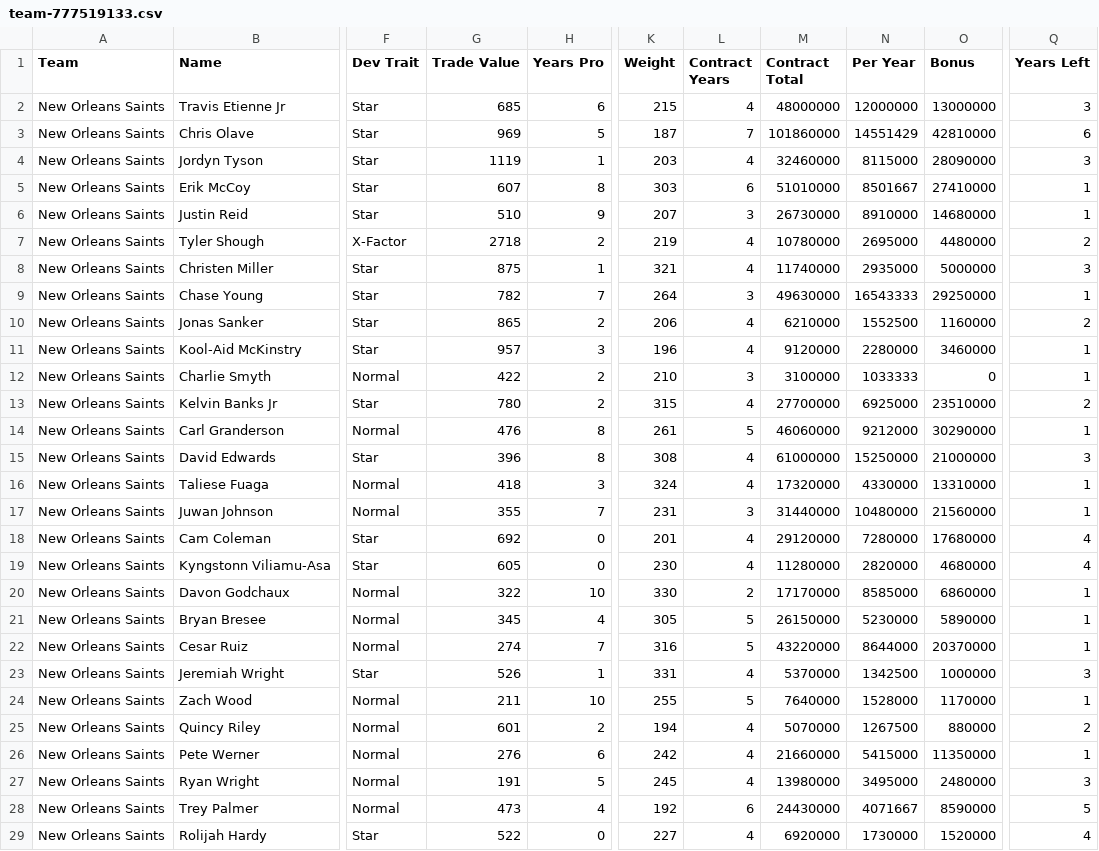
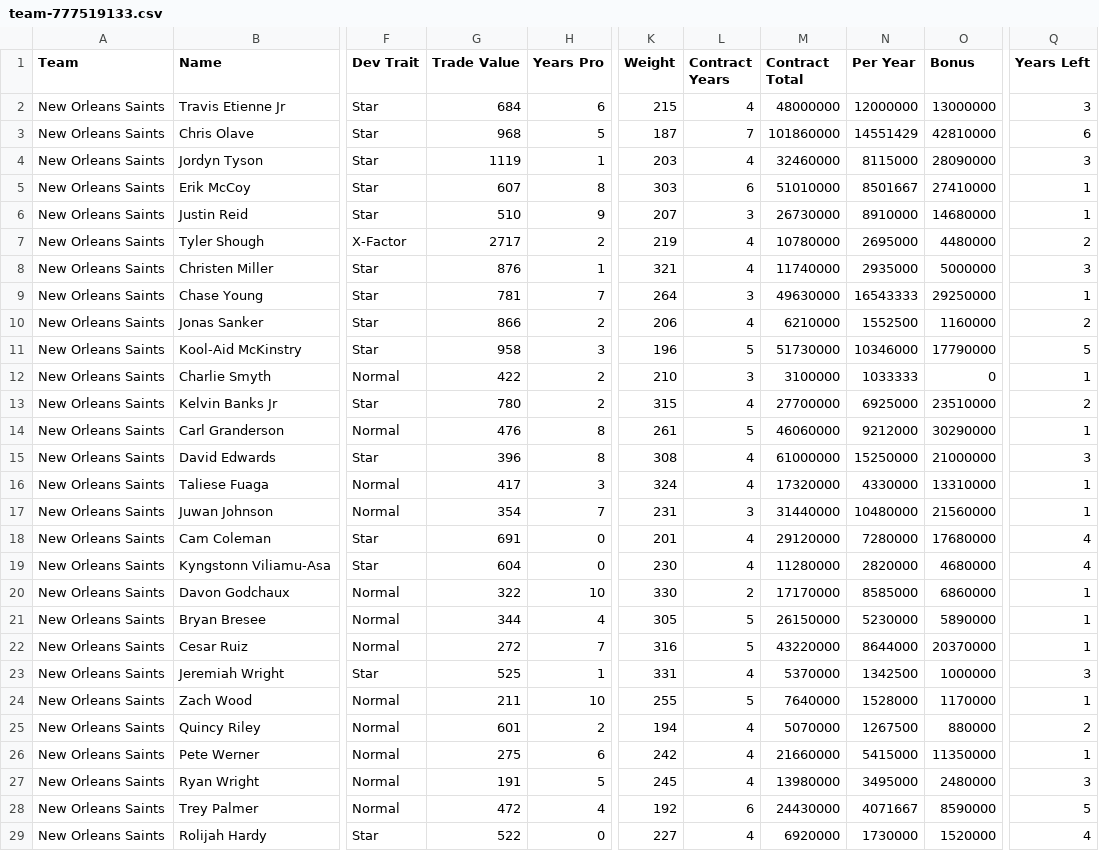
Before and after one commit to jm-27-league/jm-27-league.github.io, a CSV file: csv/team-777519133.csv, drawn as a sheet; only a part is shown, gaps mark what is left out; the diff covers the shown part only; the diff names each change by its address in the sheet, - before the commit and + after, or states it on an @@ line.

```diff
--- a/csv/team-777519133.csv
+++ b/csv/team-777519133.csv
-G2 (Trade Value): 685
+G2 (Trade Value): 684
-G3 (Trade Value): 969
+G3 (Trade Value): 968
-G7 (Trade Value): 2718
+G7 (Trade Value): 2717
-G8 (Trade Value): 875
+G8 (Trade Value): 876
-G9 (Trade Value): 782
+G9 (Trade Value): 781
-G10 (Trade Value): 865
+G10 (Trade Value): 866
-G11 (Trade Value): 957
+G11 (Trade Value): 958
-L11 (Contract Years): 4
+L11 (Contract Years): 5
-M11 (Contract Total): 9120000
+M11 (Contract Total): 51730000
-N11 (Per Year): 2280000
+N11 (Per Year): 10346000
-O11 (Bonus): 3460000
+O11 (Bonus): 17790000
-Q11 (Years Left): 1
+Q11 (Years Left): 5
-G16 (Trade Value): 418
+G16 (Trade Value): 417
-G17 (Trade Value): 355
+G17 (Trade Value): 354
-G18 (Trade Value): 692
+G18 (Trade Value): 691
-G19 (Trade Value): 605
+G19 (Trade Value): 604
-G21 (Trade Value): 345
+G21 (Trade Value): 344
-G22 (Trade Value): 274
+G22 (Trade Value): 272
-G23 (Trade Value): 526
+G23 (Trade Value): 525
-G26 (Trade Value): 276
+G26 (Trade Value): 275
-G28 (Trade Value): 473
+G28 (Trade Value): 472
```
Also changed, not shown: 8 edited cells elsewhere in this file, csv/all-players.csv, csv/team-777519116.csv, 34 other files.
